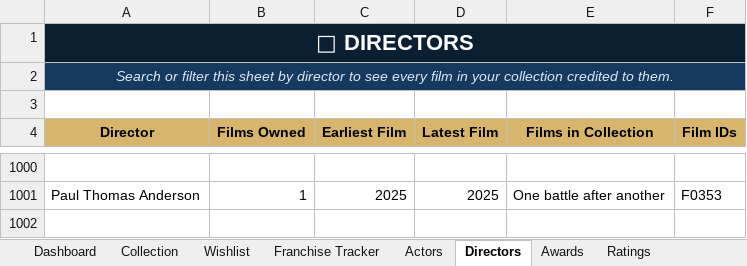
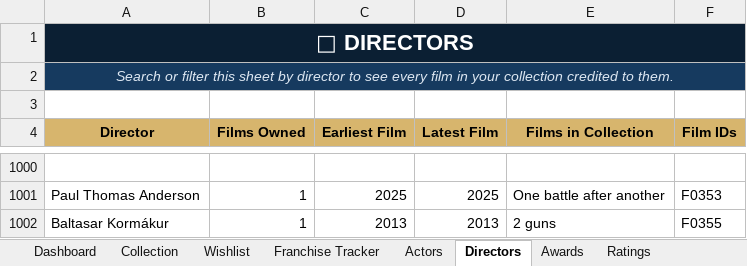
Before and after one commit to tingonting/Blu-ray-tracker, an Excel workbook: Blu-ray_Collection_Tracker_v5.0 3.xlsx, sheet Directors, drawn as a sheet; only a part is shown, gaps mark what is left out; values as stored, in another font and other column widths than the file's, no borders; the diff names each change by its address in the sheet, - before the commit and + after, or states it on an @@ line.

```diff
--- a/Blu-ray_Collection_Tracker_v5.0 3.xlsx (sheet Directors)
+++ b/Blu-ray_Collection_Tracker_v5.0 3.xlsx (sheet Directors)
+row 1002: Baltasar Kormákur | 1 | 2013 | 2013 | 2 guns | F0355
```
Also changed, not shown: sheet Actors, sheet Collection.
